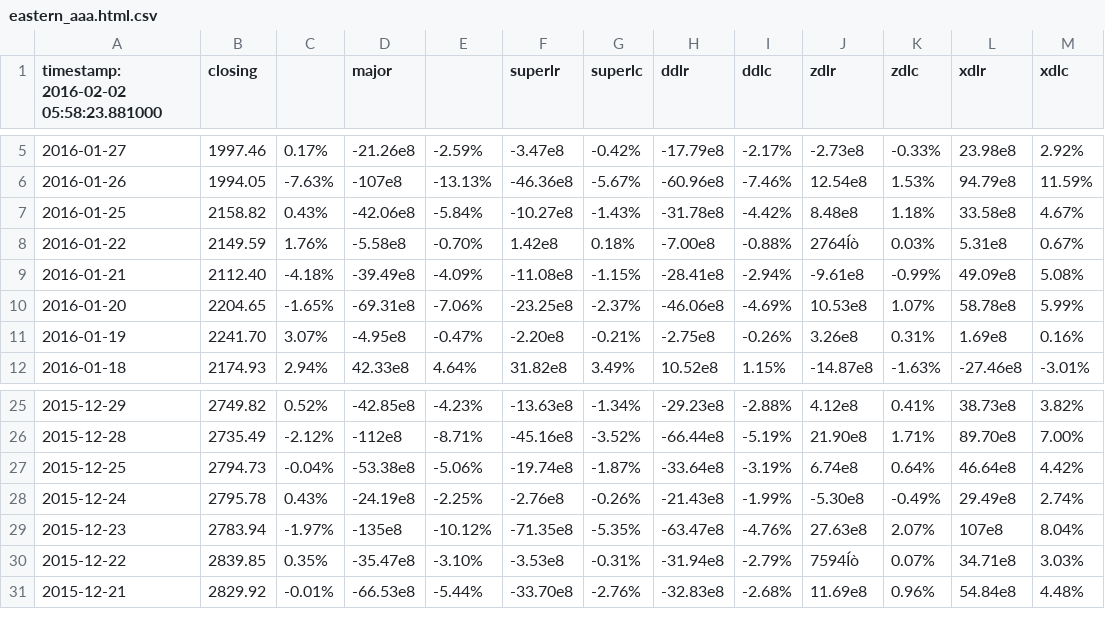
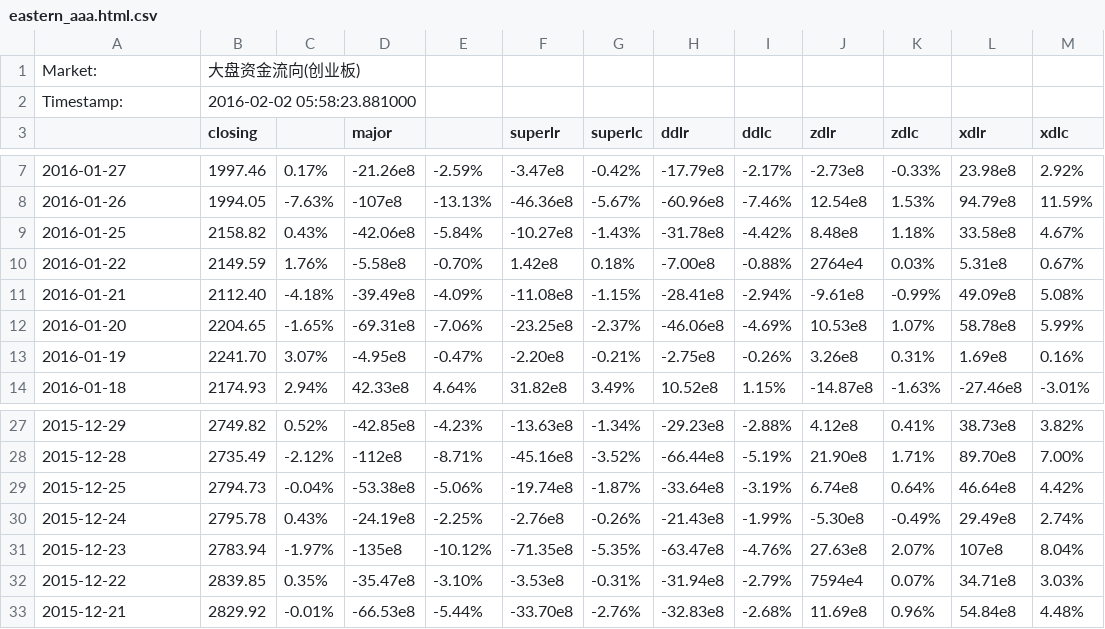
Before and after one commit to aviatorBeijing/CapMarket, a CSV file: src/20160202/eastern_aaa.html.csv, drawn as a sheet; only a part is shown, gaps mark what is left out; addresses are those after the commit; the diff names each change by its address in the sheet, - before the commit and + after, or states it on an @@ line.

Commit message:
Fix unicode issue, and add one field to indicate the market name.

```diff
--- a/src/20160202/eastern_aaa.html.csv
+++ b/src/20160202/eastern_aaa.html.csv
+row 1: Market: | 大盘资金流向(创业板)
+row 2: Timestamp: | 2016-02-02 05:58:23.881000
-A3: timestamp: 2016-02-02 05:58:23.881000
+A3: (empty)
-J10 (zdlr): 2764Íò
+J10 (zdlr): 2764e4
-J32 (zdlr): 7594Íò
+J32 (zdlr): 7594e4
```
Also changed, not shown: src/20160202/eastern_b.html.csv, src/20160202/eastern_bb.html.csv, 10 other files.
